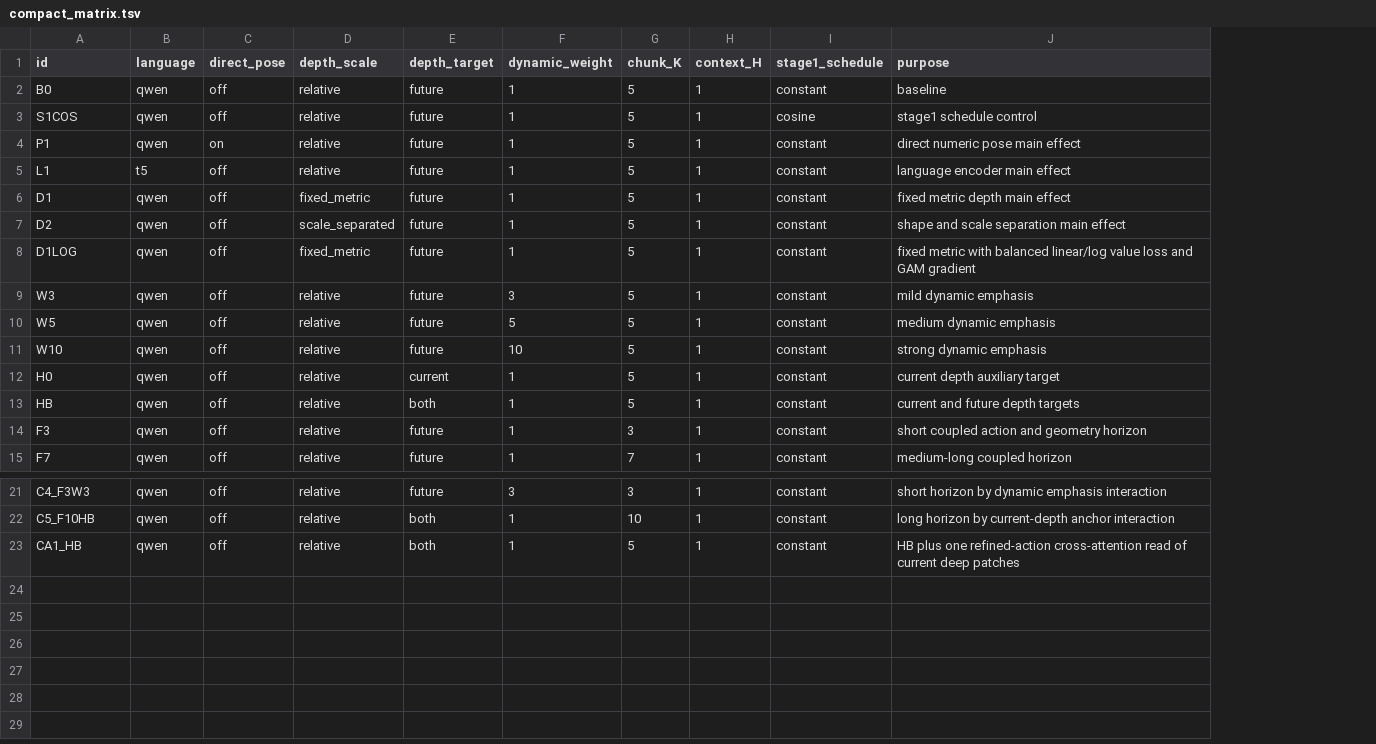
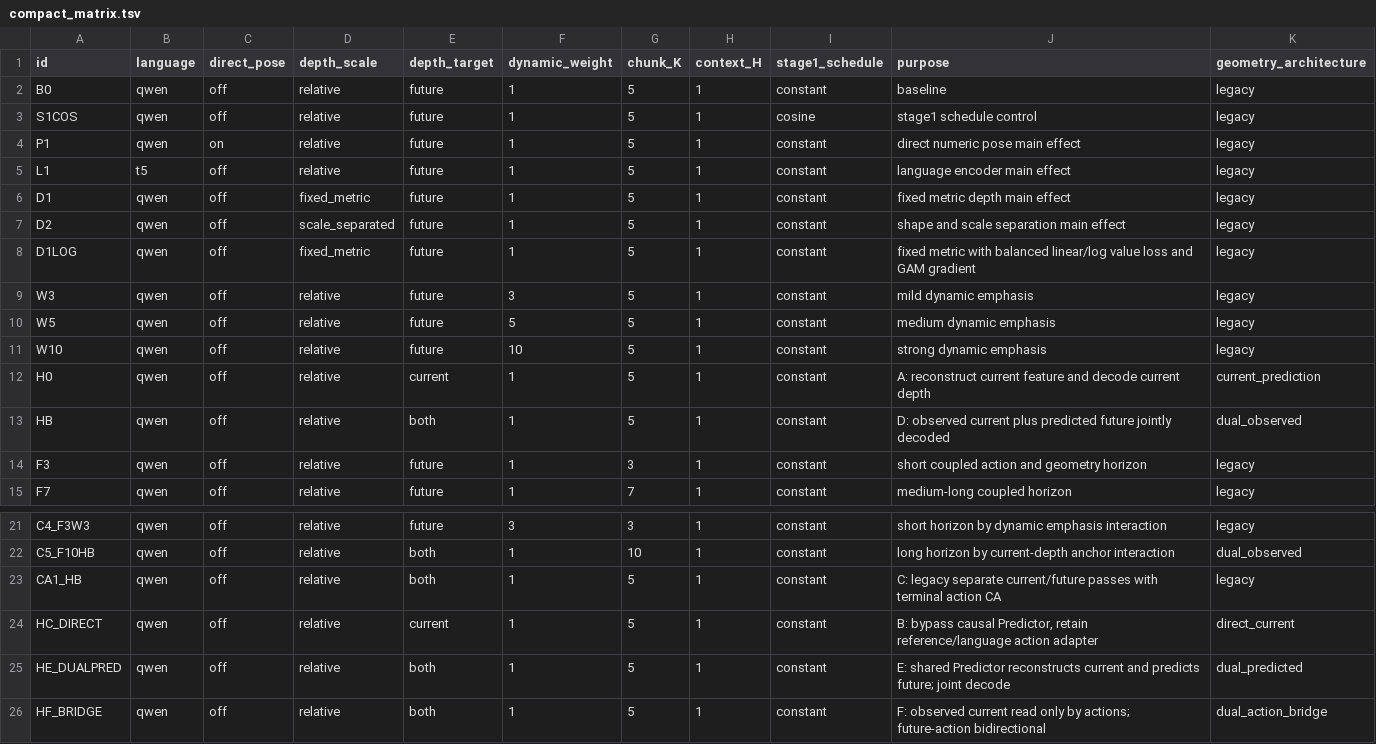
Before and after one commit to yangyuhang476959-sketch/uavflow-gam, a TSV file: experiments/uavflow_remote_ablation/compact_matrix.tsv, drawn as a sheet; only a part is shown, gaps mark what is left out; the diff names each change by its address in the sheet, - before the commit and + after, or states it on an @@ line.

Commit message:
Replace compact depth controls with six geometry architectures

```diff
--- a/experiments/uavflow_remote_ablation/compact_matrix.tsv
+++ b/experiments/uavflow_remote_ablation/compact_matrix.tsv
+column K (geometry_architecture), rows 2-15: legacy | legacy | legacy | legacy | legacy | legacy | legacy | legacy | legacy | legacy | current_prediction | dual_observed | legacy | legacy; rows 21-23: legacy | dual_observed | legacy
-J12 (purpose): current depth auxiliary target
+J12 (purpose): A: reconstruct current feature and decode current depth
-J13 (purpose): current and future depth targets
+J13 (purpose): D: observed current plus predicted future jointly decoded
-J23 (purpose): HB plus one refined-action cross-attention read of current deep patches
+J23 (purpose): C: legacy separate current/future passes with terminal action CA
+row 24: HC_DIRECT | qwen | off | relative | current | 1 | 5 | 1 | constant | B: bypass causal Predictor, retain reference/language action adapter | direct_current
+row 25: HE_DUALPRED | qwen | off | relative | both | 1 | 5 | 1 | constant | E: shared Predictor reconstructs current and predicts future; joint decode | dual_predicted
+row 26: HF_BRIDGE | qwen | off | relative | both | 1 | 5 | 1 | constant | F: observed current read only by actions; future-action bidirectional | dual_action_bridge
```
Also changed, not shown: 25 other files.
